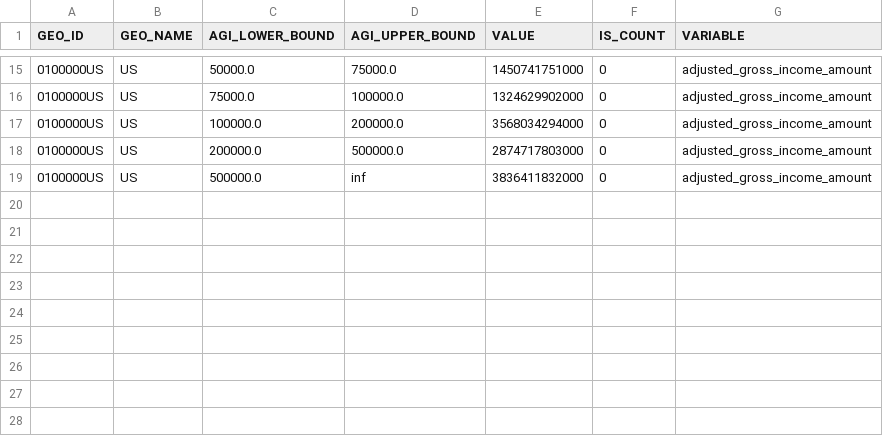
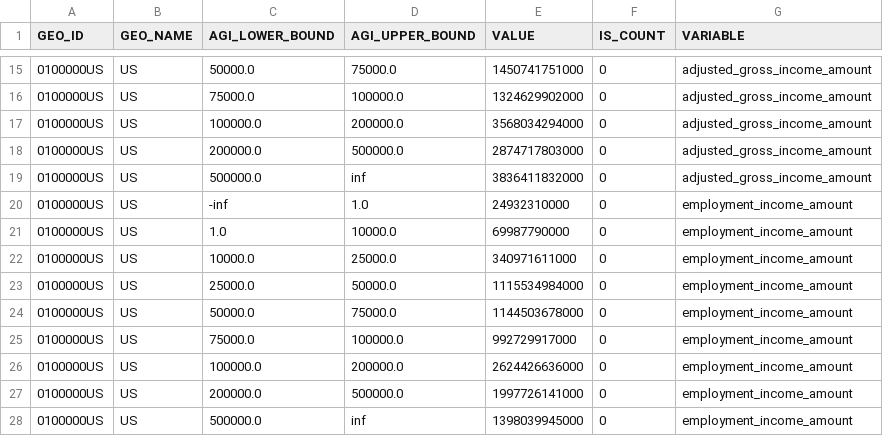
Before and after one commit to PolicyEngine/us-congressional-districts, a CSV file: data/input/soi/agi_national.csv, drawn as a sheet; only a part is shown, gaps mark what is left out.

Commit message:
adding employment income amount targets

```diff
--- a/data/input/soi/agi_national.csv
+++ b/data/input/soi/agi_national.csv
@@ -19 +19,10 @@ GEO_ID,GEO_NAME,AGI_LOWER_BOUND,AGI_UPPER_BOUND,VALUE,IS_COUNT,VARIABLE
 0100000US,US,500000.0,inf,3836411832000,0,adjusted_gross_income_amount
+0100000US,US,-inf,1.0,24932310000,0,employment_income_amount
+0100000US,US,1.0,10000.0,69987790000,0,employment_income_amount
+0100000US,US,10000.0,25000.0,340971611000,0,employment_income_amount
+0100000US,US,25000.0,50000.0,1115534984000,0,employment_income_amount
+0100000US,US,50000.0,75000.0,1144503678000,0,employment_income_amount
+0100000US,US,75000.0,100000.0,992729917000,0,employment_income_amount
+0100000US,US,100000.0,200000.0,2624426636000,0,employment_income_amount
+0100000US,US,200000.0,500000.0,1997726141000,0,employment_income_amount
+0100000US,US,500000.0,inf,1398039945000,0,employment_income_amount
```
Also changed, not shown: 5 other files.
